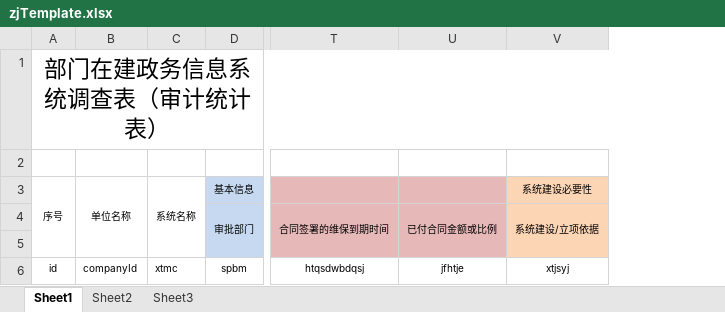
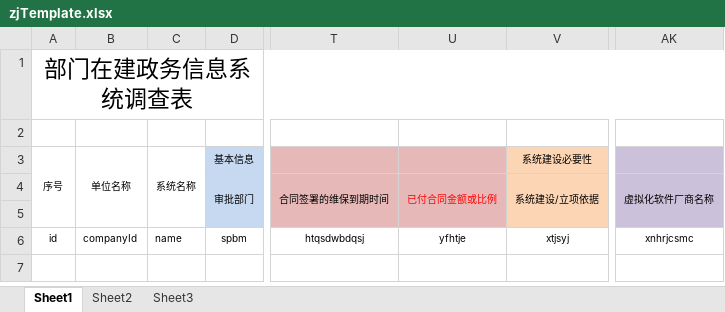
Before and after one commit to JuneShen5/zhdata, an Excel workbook: src/main/webapp/static/file/zjTemplate.xlsx, sheet Sheet1, drawn as a sheet; only a part is shown, gaps mark what is left out; values as stored, in another font and other column widths than the file's, no borders; the diff names each change by its address in the sheet, - before the commit and + after, or states it on an @@ line.

```diff
--- a/src/main/webapp/static/file/zjTemplate.xlsx (sheet Sheet1)
+++ b/src/main/webapp/static/file/zjTemplate.xlsx (sheet Sheet1)
+column AK (虚拟化软件厂商名称), row 6: xnhrjcsmc
-A1: 部门在建政务信息系统调查表（审计统计表）
+A1: 部门在建政务信息系统调查表
-U4 text colour: black
+U4 text colour: #FF0000
-C6: xtmc
+C6: name
-U6 (已付合同金额或比例): jfhtje
+U6 (已付合同金额或比例): yfhtje
```
Also changed, not shown: src/main/webapp/static/file/njTemplate.xlsx, 10 other files.
